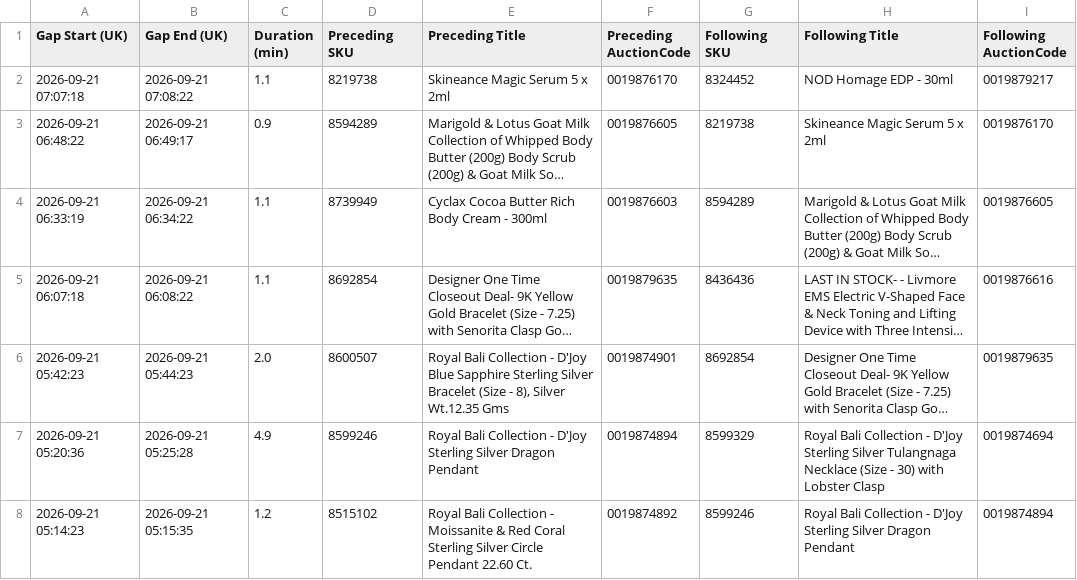
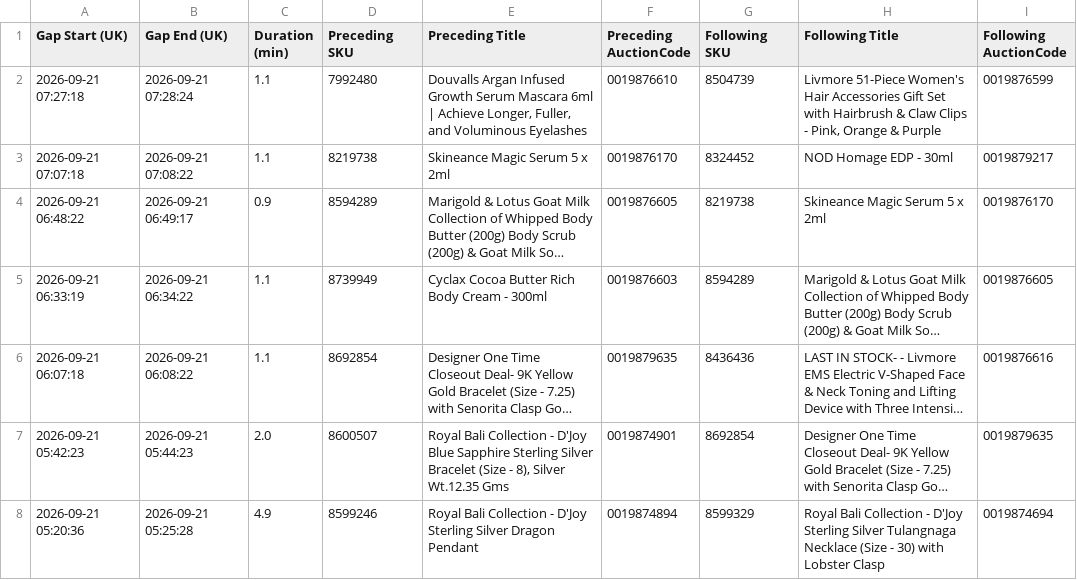
Before and after one commit to sanjanagandhi-vgl/live-tv-tracker, a CSV file: data/tjc_gaps.csv, drawn as a sheet; only a part is shown; the shorter side is filled out with more unchanged rows; long unchanged cells end in ….

```diff
--- a/data/tjc_gaps.csv
+++ b/data/tjc_gaps.csv
@@ -1,2 +1,3 @@
 Gap Start (UK),Gap End (UK),Duration (min),Preceding SKU,Preceding Title,Preceding AuctionCode,Following SKU,Following Title,Following AuctionCode
+2026-09-21 07:27:18,2026-09-21 07:28:24,1.1,7992480,"Douvalls Argan Infused Growth Serum Mascara 6ml | Achieve Longer, Fuller, and Voluminous Eyelashes",0019876610,8504739,"Livmore 51-Piece Women's Hair Accessories Gift Set with Hairbrush & Claw Clips - Pink, Orange & Purple",0019876599
 2026-09-21 07:07:18,2026-09-21 07:08:22,1.1,8219738,Skineance Magic Serum 5 x 2ml,0019876170,8324452,NOD Homage EDP - 30ml,0019879217
```
Also changed, not shown: 3 other files.
